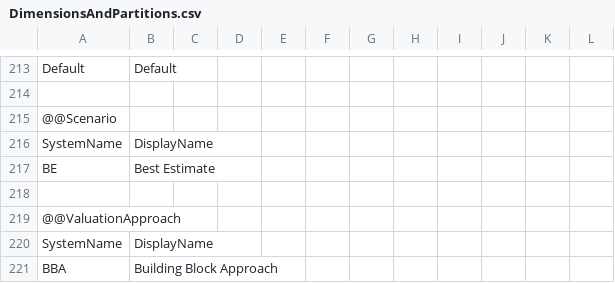
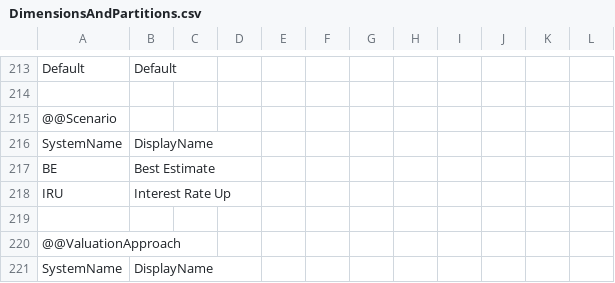
Before and after one commit to Systemorph/IFRS17CalculationEngine, a CSV file: full-ifrs17-template/Files/DimensionsAndPartitions.csv, drawn as a sheet; only a part is shown, gaps mark what is left out; the shorter side is filled out with more unchanged rows; the diff names each change by its address in the sheet, - before the commit and + after, or states it on an @@ line.

```diff
--- a/full-ifrs17-template/Files/DimensionsAndPartitions.csv
+++ b/full-ifrs17-template/Files/DimensionsAndPartitions.csv
+row 218: IRU | Interest Rate Up
```
Also changed, not shown: 6 other files.
